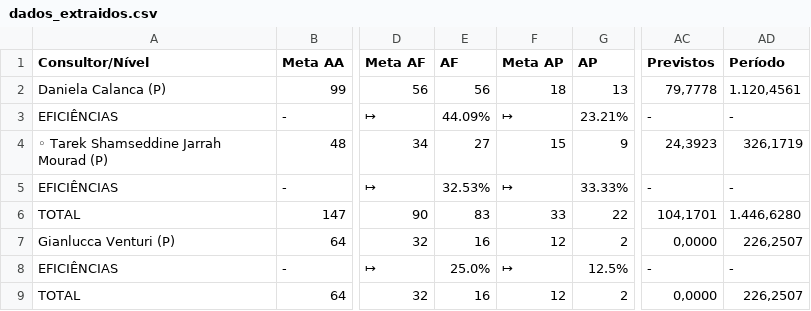
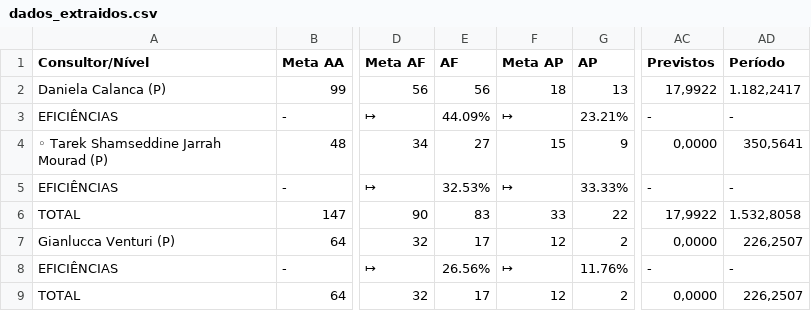
Before and after one commit to officew1goiania/gestaoavista2, a CSV file: dados_extraidos.csv, drawn as a sheet; only a part is shown, gaps mark what is left out; the diff names each change by its address in the sheet, - before the commit and + after, or states it on an @@ line.

```diff
--- a/dados_extraidos.csv
+++ b/dados_extraidos.csv
-AC2 (Previstos): 79,7778
+AC2 (Previstos): 17,9922
-AD2 (Período): 1.120,4561
+AD2 (Período): 1.182,2417
-AC4 (Previstos): 24,3923
+AC4 (Previstos): 0,0000
-AD4 (Período): 326,1719
+AD4 (Período): 350,5641
-AC6 (Previstos): 104,1701
+AC6 (Previstos): 17,9922
-AD6 (Período): 1.446,6280
+AD6 (Período): 1.532,8058
-E7 (AF): 16
+E7 (AF): 17
-E8 (AF): 25.0%
+E8 (AF): 26.56%
-G8 (AP): 12.5%
+G8 (AP): 11.76%
-E9 (AF): 16
+E9 (AF): 17
```
Also changed, not shown: dados_semana.csv, ranking_muapd.csv, 1 other file.
